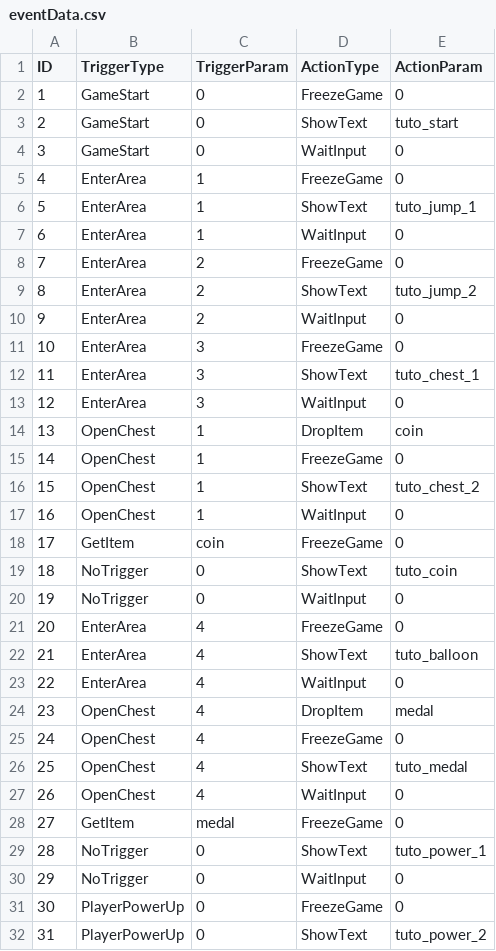
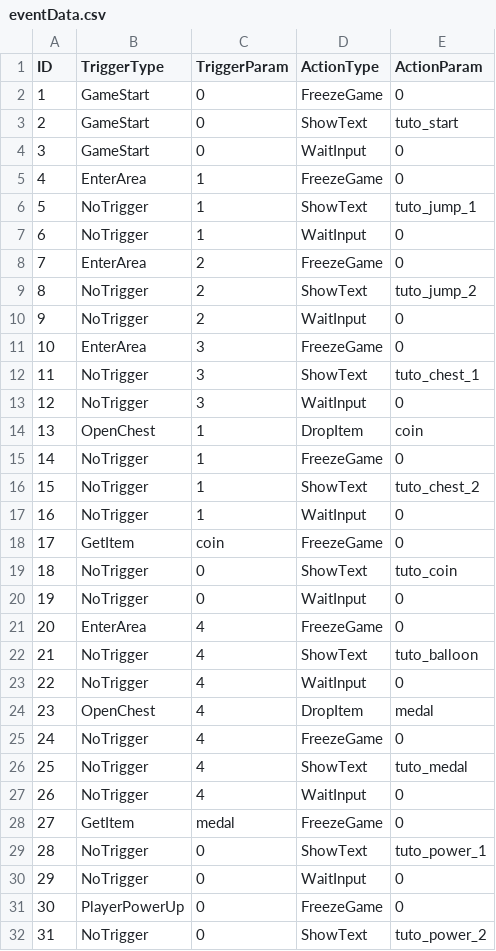
Before and after one commit to KaminagaAyumu/JumpHero, a CSV file: Projects/data/eventData.csv, drawn as a sheet; only a part is shown; the diff covers the shown part only.

Commit message:
イベントデータを変更

```diff
--- a/Projects/data/eventData.csv
+++ b/Projects/data/eventData.csv
@@ -5,14 +5,14 @@ ID,TriggerType,TriggerParam,ActionType,ActionParam
 4,EnterArea,1,FreezeGame,0
-5,EnterArea,1,ShowText,tuto_jump_1
-6,EnterArea,1,WaitInput,0
+5,NoTrigger,1,ShowText,tuto_jump_1
+6,NoTrigger,1,WaitInput,0
 7,EnterArea,2,FreezeGame,0
-8,EnterArea,2,ShowText,tuto_jump_2
-9,EnterArea,2,WaitInput,0
+8,NoTrigger,2,ShowText,tuto_jump_2
+9,NoTrigger,2,WaitInput,0
 10,EnterArea,3,FreezeGame,0
-11,EnterArea,3,ShowText,tuto_chest_1
-12,EnterArea,3,WaitInput,0
+11,NoTrigger,3,ShowText,tuto_chest_1
+12,NoTrigger,3,WaitInput,0
 13,OpenChest,1,DropItem,coin
-14,OpenChest,1,FreezeGame,0
-15,OpenChest,1,ShowText,tuto_chest_2
-16,OpenChest,1,WaitInput,0
+14,NoTrigger,1,FreezeGame,0
+15,NoTrigger,1,ShowText,tuto_chest_2
+16,NoTrigger,1,WaitInput,0
 17,GetItem,coin,FreezeGame,0
@@ -21,8 +21,8 @@ ID,TriggerType,TriggerParam,ActionType,ActionParam
 20,EnterArea,4,FreezeGame,0
-21,EnterArea,4,ShowText,tuto_balloon
-22,EnterArea,4,WaitInput,0
+21,NoTrigger,4,ShowText,tuto_balloon
+22,NoTrigger,4,WaitInput,0
 23,OpenChest,4,DropItem,medal
-24,OpenChest,4,FreezeGame,0
-25,OpenChest,4,ShowText,tuto_medal
-26,OpenChest,4,WaitInput,0
+24,NoTrigger,4,FreezeGame,0
+25,NoTrigger,4,ShowText,tuto_medal
+26,NoTrigger,4,WaitInput,0
 27,GetItem,medal,FreezeGame,0
@@ -31,2 +31,2 @@ ID,TriggerType,TriggerParam,ActionType,ActionParam
 30,PlayerPowerUp,0,FreezeGame,0
-31,PlayerPowerUp,0,ShowText,tuto_power_2
+31,NoTrigger,0,ShowText,tuto_power_2
```
Also changed, not shown: 9 edited cells elsewhere in this file.
